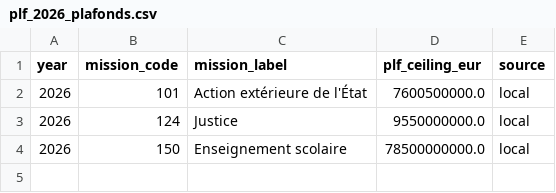
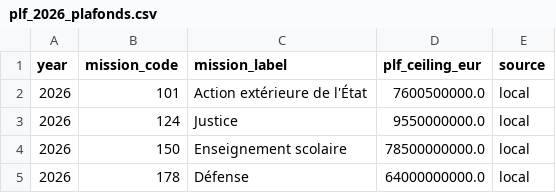
Before and after one commit to AABK6/citizen-budget-lab, a CSV file: warehouse/seeds/plf_2026_plafonds.csv, drawn as a sheet; the diff names each change by its address in the sheet, - before the commit and + after, or states it on an @@ line.

```diff
--- a/warehouse/seeds/plf_2026_plafonds.csv
+++ b/warehouse/seeds/plf_2026_plafonds.csv
+row 5: 2026 | 178 | Défense | 64000000000.0 | local
```
Also changed, not shown: warehouse/seeds/mapping_state_to_cofog.csv, 1 other file.
